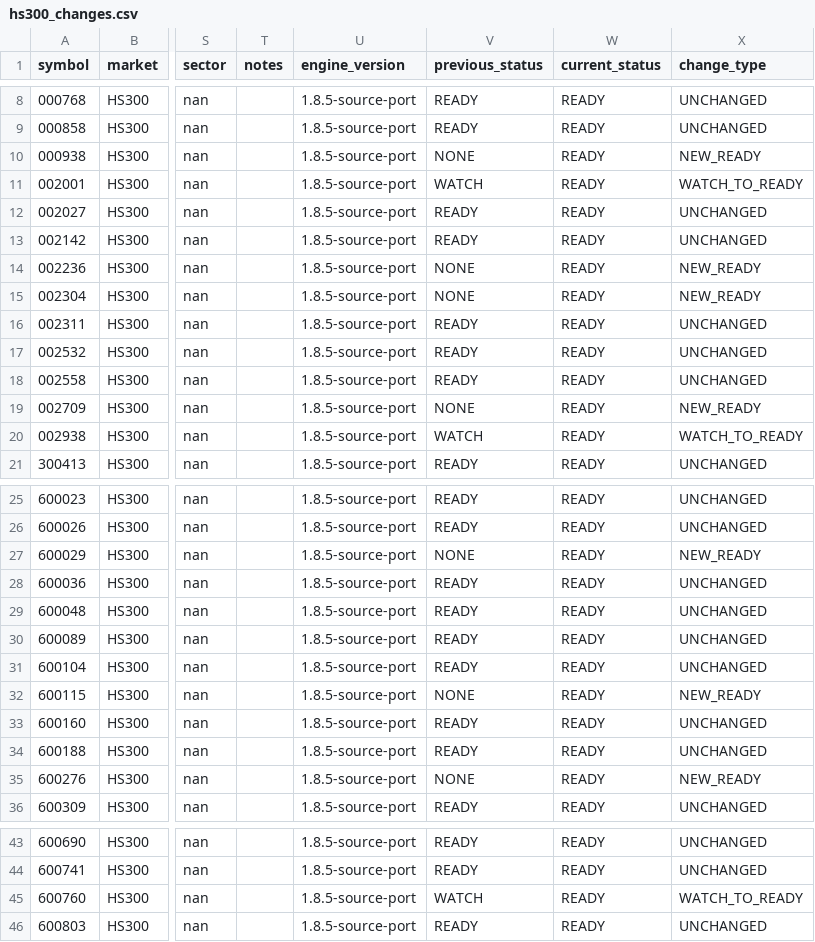
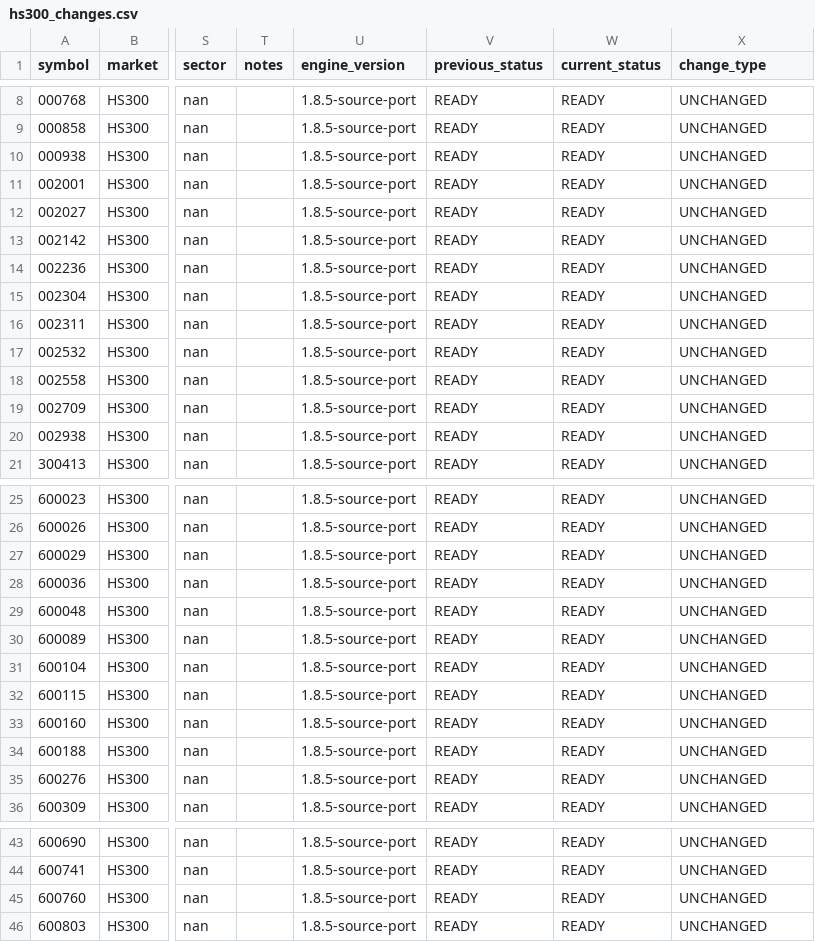
Before and after one commit to CoolSoybean/CWP-Scanner, a CSV file: output/alerts/hs300_changes.csv, drawn as a sheet; only a part is shown, gaps mark what is left out; the diff covers the shown part only; the diff names each change by its address in the sheet, - before the commit and + after, or states it on an @@ line.

```diff
--- a/output/alerts/hs300_changes.csv
+++ b/output/alerts/hs300_changes.csv
-V10 (previous_status): NONE
+V10 (previous_status): READY
-X10 (change_type): NEW_READY
+X10 (change_type): UNCHANGED
-V11 (previous_status): WATCH
+V11 (previous_status): READY
-X11 (change_type): WATCH_TO_READY
+X11 (change_type): UNCHANGED
-V14:V15 (previous_status): NONE
+V14:V15 (previous_status): READY
-X14:X15 (change_type): NEW_READY
+X14:X15 (change_type): UNCHANGED
-V19 (previous_status): NONE
+V19 (previous_status): READY
-X19 (change_type): NEW_READY
+X19 (change_type): UNCHANGED
-V20 (previous_status): WATCH
+V20 (previous_status): READY
-X20 (change_type): WATCH_TO_READY
+X20 (change_type): UNCHANGED
-V27 (previous_status): NONE
+V27 (previous_status): READY
-X27 (change_type): NEW_READY
+X27 (change_type): UNCHANGED
-V32 (previous_status): NONE
+V32 (previous_status): READY
-X32 (change_type): NEW_READY
+X32 (change_type): UNCHANGED
-V35 (previous_status): NONE
+V35 (previous_status): READY
-X35 (change_type): NEW_READY
+X35 (change_type): UNCHANGED
-V45 (previous_status): WATCH
+V45 (previous_status): READY
-X45 (change_type): WATCH_TO_READY
+X45 (change_type): UNCHANGED
```
Also changed, not shown: 42 edited cells elsewhere in this file, state/watchlist.csv, 2 other files.
